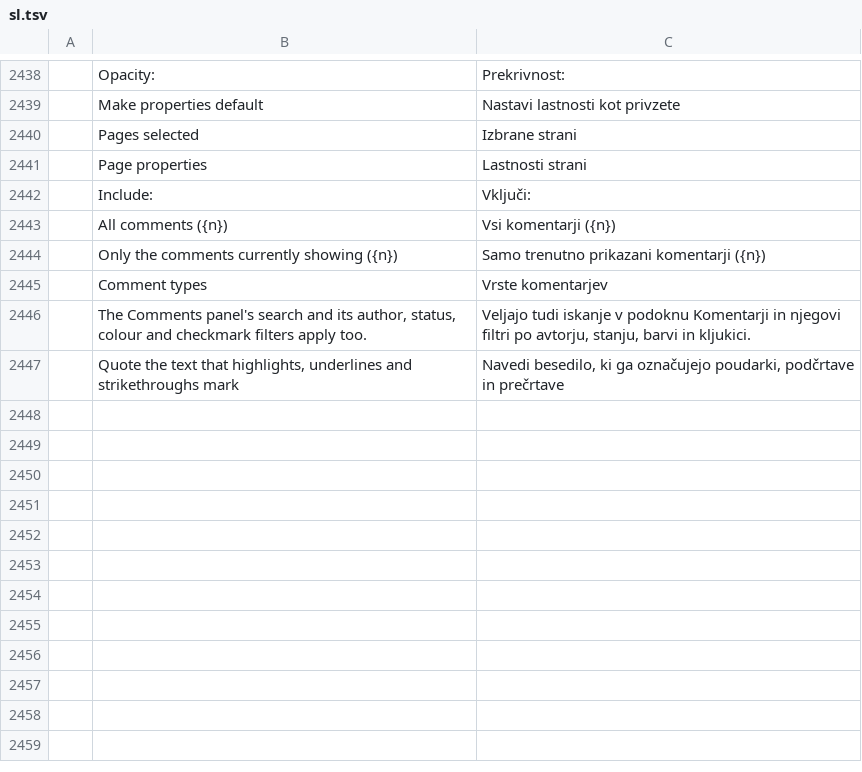
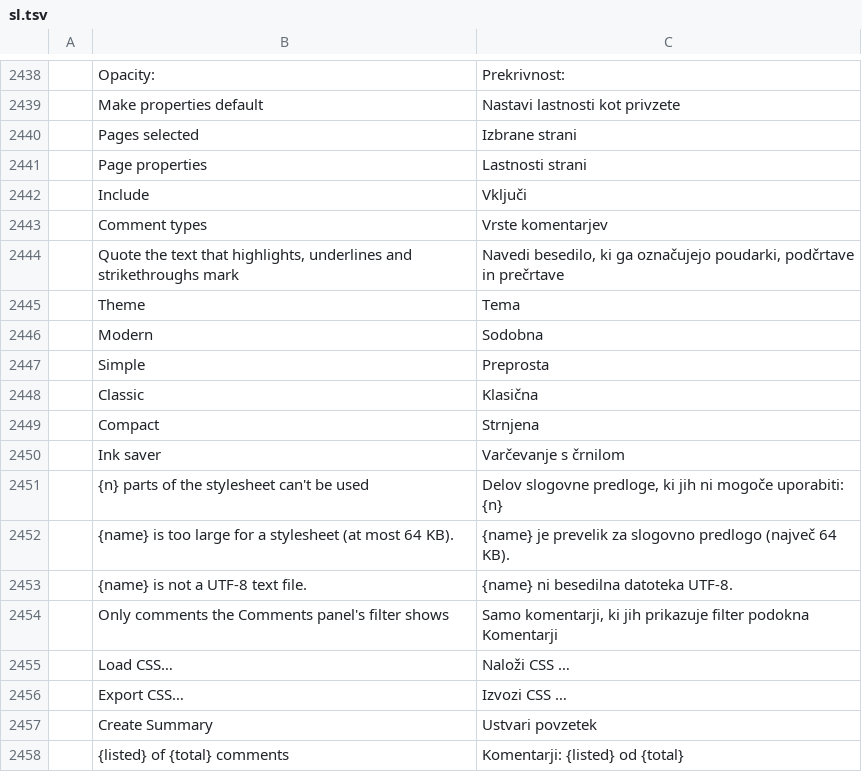
Before and after one commit to alehel/pdfcraft, a TSV file: crates/ui-egui/src/i18n/sl.tsv, drawn as a sheet; only a part is shown, gaps mark what is left out; removed rows and columns are numbered as before the commit, all else as after; the diff names each change by its address in the sheet, - before the commit and + after, or states it on an @@ line.

```diff
--- a/crates/ui-egui/src/i18n/sl.tsv
+++ b/crates/ui-egui/src/i18n/sl.tsv
-B2442: Include:
+B2442: Include
-C2442: Vključi:
+C2442: Vključi
-row 2443:  | All comments ({n}) | Vsi komentarji ({n})
-row 2444:  | Only the comments currently showing ({n}) | Samo trenutno prikazani komentarji ({n})
-row 2446:  | The Comments panel's search and its author, status, colour and checkmark filters apply too. | Veljajo tudi iskanje v podoknu Komentarji in njegovi filtri po avtorju, stanju, barvi in kljukici.
+row 2445:  | Theme | Tema
+row 2446:  | Modern | Sodobna
+row 2447:  | Simple | Preprosta
+row 2448:  | Classic | Klasična
+row 2449:  | Compact | Strnjena
+row 2450:  | Ink saver | Varčevanje s črnilom
+row 2451:  | {n} parts of the stylesheet can't be used | Delov slogovne predloge, ki jih ni mogoče uporabiti: {n}
+row 2452:  | {name} is too large for a stylesheet (at most 64 KB). | {name} je prevelik za slogovno predlogo (največ 64 KB).
+row 2453:  | {name} is not a UTF-8 text file. | {name} ni besedilna datoteka UTF-8.
+row 2454:  | Only comments the Comments panel's filter shows | Samo komentarji, ki jih prikazuje filter podokna Komentarji
+row 2455:  | Load CSS… | Naloži CSS …
+row 2456:  | Export CSS… | Izvozi CSS …
+row 2457:  | Create Summary | Ustvari povzetek
+row 2458:  | {listed} of {total} comments | Komentarji: {listed} od {total}
```
Also changed, not shown: crates/ui-egui/src/i18n/ar.tsv, crates/ui-egui/src/i18n/cs.tsv, 43 other files.
